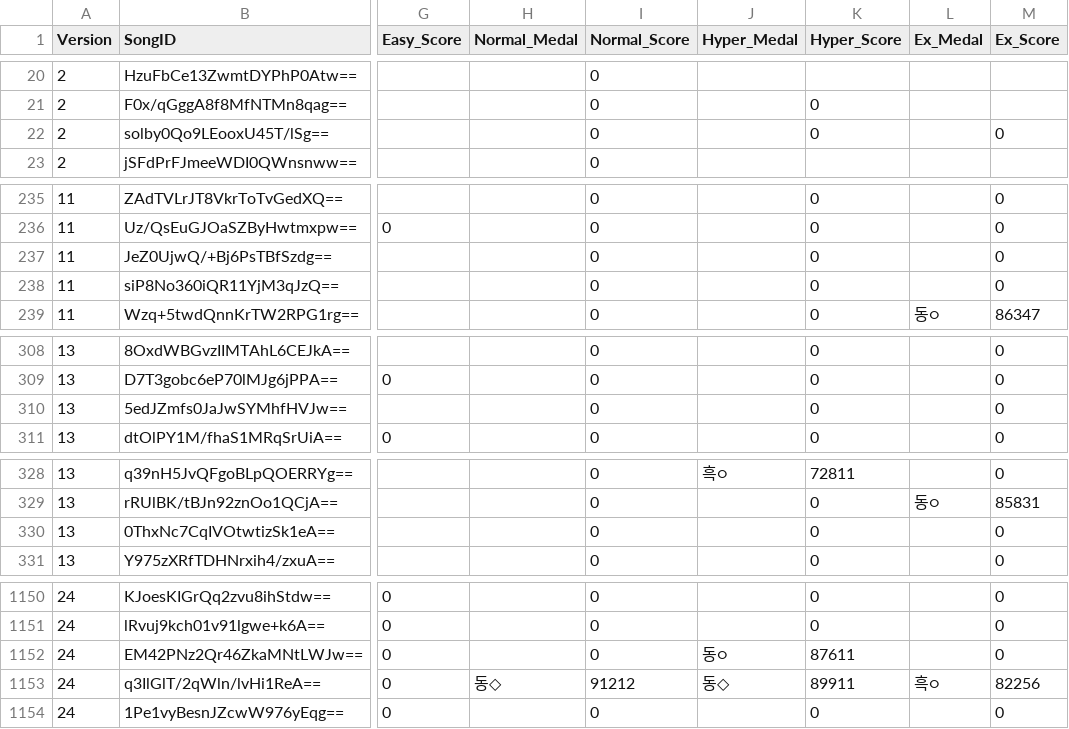
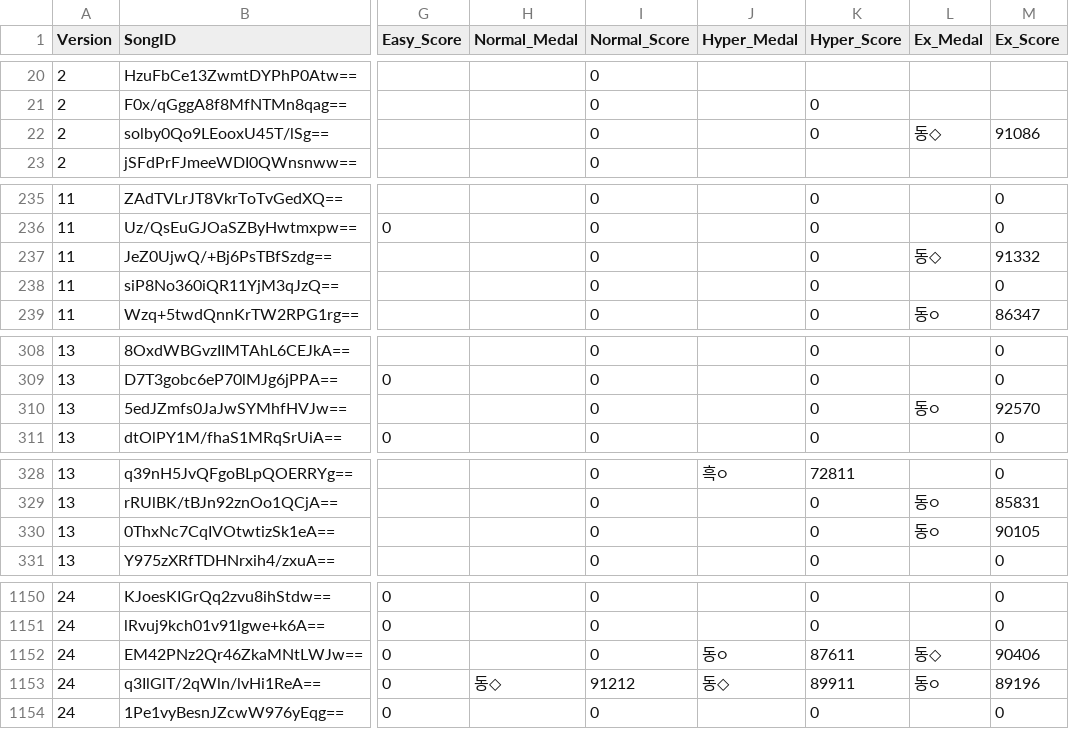
Before and after one commit to betapa/popn_total, a CSV file: popn_score_scraper/popn_playdata_jf.csv, drawn as a sheet; only a part is shown, gaps mark what is left out; the diff covers the shown part only; the diff names each change by its address in the sheet, - before the commit and + after, or states it on an @@ line.

```diff
--- a/popn_score_scraper/popn_playdata_jf.csv
+++ b/popn_score_scraper/popn_playdata_jf.csv
-L22 (Ex_Medal): (empty)
+L22 (Ex_Medal): 동◇
-M22 (Ex_Score): 0
+M22 (Ex_Score): 91086
-L237 (Ex_Medal): (empty)
+L237 (Ex_Medal): 동◇
-M237 (Ex_Score): 0
+M237 (Ex_Score): 91332
-L310 (Ex_Medal): (empty)
+L310 (Ex_Medal): 동○
-M310 (Ex_Score): 0
+M310 (Ex_Score): 92570
-L330 (Ex_Medal): (empty)
+L330 (Ex_Medal): 동○
-M330 (Ex_Score): 0
+M330 (Ex_Score): 90105
-L1152 (Ex_Medal): (empty)
+L1152 (Ex_Medal): 동◇
-M1152 (Ex_Score): 0
+M1152 (Ex_Score): 90406
-L1153 (Ex_Medal): 흑○
+L1153 (Ex_Medal): 동○
-M1153 (Ex_Score): 82256
+M1153 (Ex_Score): 89196
```
Also changed, not shown: 1 added row and 84 edited cells elsewhere in this file.
